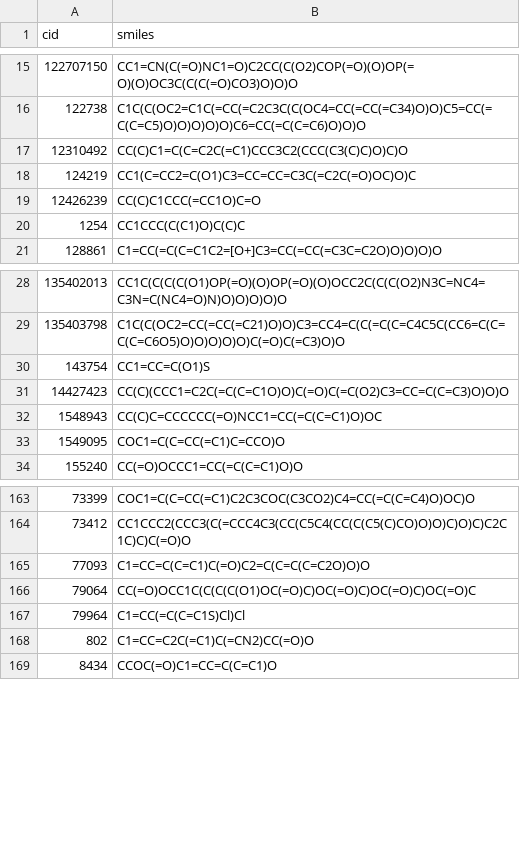
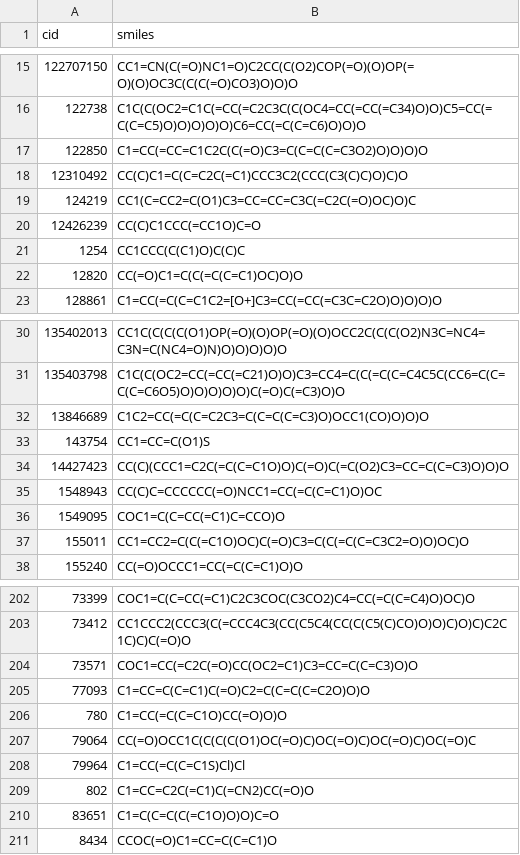
Before and after one commit to degnbol/GASP, a TSV file: results/2-validateAcceptors/acceptors.tsv, drawn as a sheet; only a part is shown, gaps mark what is left out; the diff covers the shown part only.

```diff
--- a/results/2-validateAcceptors/acceptors.tsv
+++ b/results/2-validateAcceptors/acceptors.tsv
@@ -16,2 +16,3 @@ cid	smiles
 122738	C1C(C(OC2=C1C(=CC(=C2C3C(C(OC4=CC(=CC(=C34)O)O)C5=CC(=C(C=C5)O)O)O)O)O)C6=CC(=C(C=C6)O)O)O
+122850	C1=CC(=CC=C1C2C(C(=O)C3=C(C=C(C=C3O2)O)O)O)O
 12310492	CC(C)C1=C(C=C2C(=C1)CCC3C2(CCC(C3(C)C)O)C)O
@@ -20,2 +21,3 @@ cid	smiles
 1254	CC1CCC(C(C1)O)C(C)C
+12820	CC(=O)C1=C(C(=C(C=C1)OC)O)O
 128861	C1=CC(=C(C=C1C2=[O+]C3=CC(=CC(=C3C=C2O)O)O)O)O
@@ -29,2 +31,3 @@ cid	smiles
 135403798	C1C(C(OC2=CC(=CC(=C21)O)O)C3=CC4=C(C(=C(C=C4C5C(CC6=C(C=C(C=C6O5)O)O)O)O)O)C(=O)C(=C3)O)O
+13846689	C1C2=CC(=C(C=C2C3=C(C=C(C=C3)O)OCC1(CO)O)O)O
 143754	CC1=CC=C(O1)S
@@ -33,2 +36,3 @@ cid	smiles
 1549095	COC1=C(C=CC(=C1)C=CCO)O
+155011	CC1=CC2=C(C(=C1O)OC)C(=O)C3=C(C(=C(C=C3C2=O)O)OC)O
 155240	CC(=O)OCCC1=CC(=C(C=C1)O)O
@@ -164,3 +203,5 @@ cid	smiles
 73412	CC1CCC2(CCC3(C(=CCC4C3(CC(C5C4(CC(C(C5(C)CO)O)O)C)O)C)C2C1C)C)C(=O)O
+73571	COC1=CC(=C2C(=O)CC(OC2=C1)C3=CC=C(C=C3)O)O
 77093	C1=CC=C(C=C1)C(=O)C2=C(C=C(C=C2O)O)O
+780	C1=CC(=C(C=C1O)CC(=O)O)O
 79064	CC(=O)OCC1C(C(C(C(O1)OC(=O)C)OC(=O)C)OC(=O)C)OC(=O)C
@@ -168,2 +209,3 @@ cid	smiles
 802	C1=CC=C2C(=C1)C(=CN2)CC(=O)O
+83651	C1=C(C=C(C(=C1O)O)O)C=O
 8434	CCOC(=O)C1=CC=C(C=C1)O
```
Also changed, not shown: 36 added rows elsewhere in this file, 2 other files.
